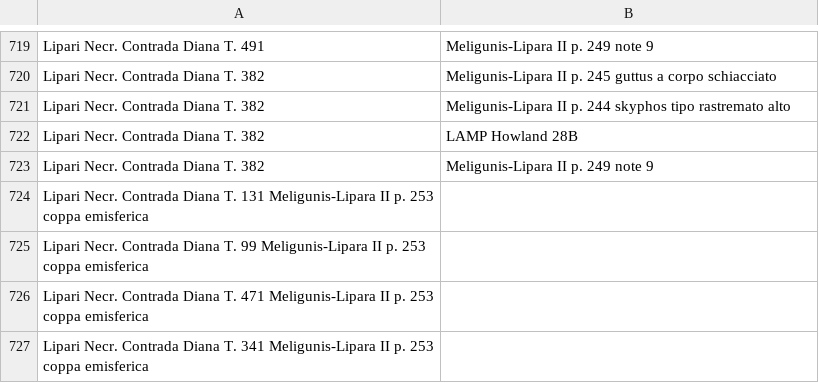
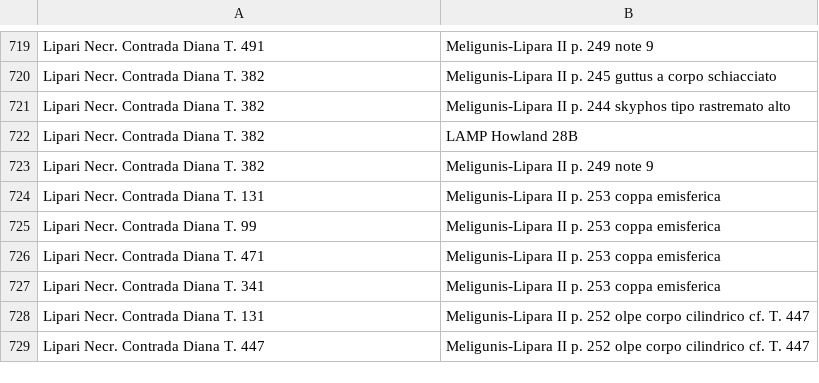
Before and after one commit to scollinselliott/eratosthenes-data, a CSV file: data/eda20260801/seriations_input/input_meligunislipara2.csv, drawn as a sheet; only a part is shown, gaps mark what is left out.

Commit message:
add Lipari Necr. Contrada Diana T. 131 olpe cf. T. 447

```diff
--- a/data/eda20260801/seriations_input/input_meligunislipara2.csv
+++ b/data/eda20260801/seriations_input/input_meligunislipara2.csv
@@ -723,5 +723,7 @@ Lipari Necr. Contrada Diana T. 382,LAMP Howland 28B
 Lipari Necr. Contrada Diana T. 382,Meligunis-Lipara II p. 249 note 9
-Lipari Necr. Contrada Diana T. 131	Meligunis-Lipara II p. 253 coppa emisferica
-Lipari Necr. Contrada Diana T. 99	Meligunis-Lipara II p. 253 coppa emisferica
-Lipari Necr. Contrada Diana T. 471	Meligunis-Lipara II p. 253 coppa emisferica
-Lipari Necr. Contrada Diana T. 341	Meligunis-Lipara II p. 253 coppa emisferica
+Lipari Necr. Contrada Diana T. 131,Meligunis-Lipara II p. 253 coppa emisferica
+Lipari Necr. Contrada Diana T. 99,Meligunis-Lipara II p. 253 coppa emisferica
+Lipari Necr. Contrada Diana T. 471,Meligunis-Lipara II p. 253 coppa emisferica
+Lipari Necr. Contrada Diana T. 341,Meligunis-Lipara II p. 253 coppa emisferica
+Lipari Necr. Contrada Diana T. 131,Meligunis-Lipara II p. 252 olpe corpo cilindrico cf. T. 447
+Lipari Necr. Contrada Diana T. 447,Meligunis-Lipara II p. 252 olpe corpo cilindrico cf. T. 447
```
